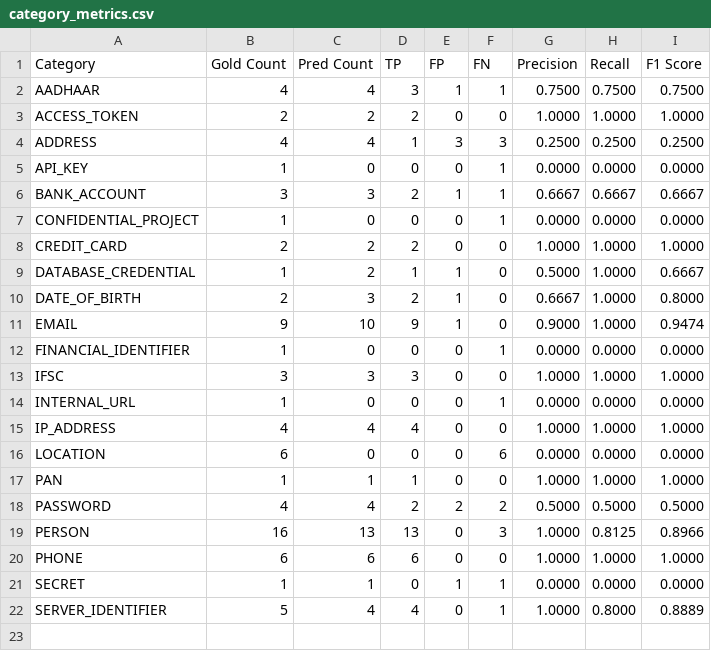
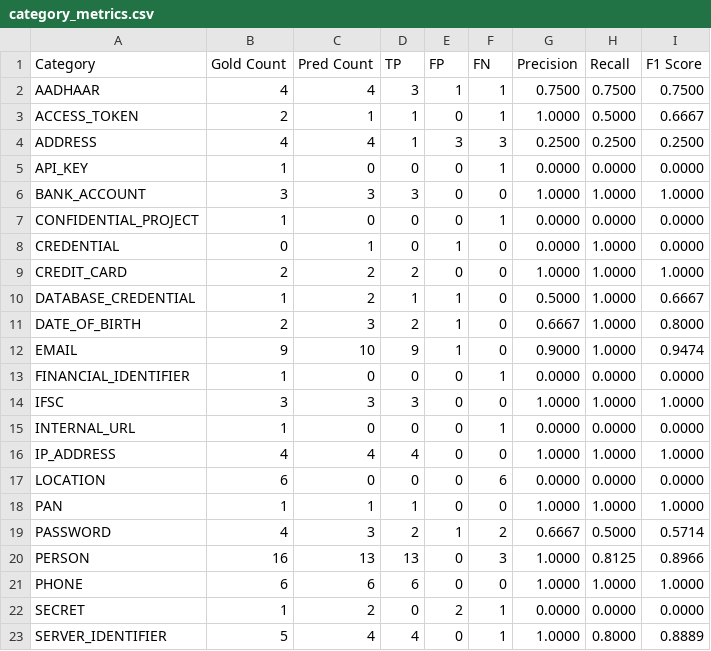
Before and after one commit to harsh8303/TrustBoost, a CSV file: evaluation/results/category_metrics.csv, drawn as a sheet.

```diff
--- a/evaluation/results/category_metrics.csv
+++ b/evaluation/results/category_metrics.csv
@@ -2,7 +2,8 @@ Category,Gold Count,Pred Count,TP,FP,FN,Precision,Recall,F1 Score
 AADHAAR,4,4,3,1,1,0.7500,0.7500,0.7500
-ACCESS_TOKEN,2,2,2,0,0,1.0000,1.0000,1.0000
+ACCESS_TOKEN,2,1,1,0,1,1.0000,0.5000,0.6667
 ADDRESS,4,4,1,3,3,0.2500,0.2500,0.2500
 API_KEY,1,0,0,0,1,0.0000,0.0000,0.0000
-BANK_ACCOUNT,3,3,2,1,1,0.6667,0.6667,0.6667
+BANK_ACCOUNT,3,3,3,0,0,1.0000,1.0000,1.0000
 CONFIDENTIAL_PROJECT,1,0,0,0,1,0.0000,0.0000,0.0000
+CREDENTIAL,0,1,0,1,0,0.0000,1.0000,0.0000
 CREDIT_CARD,2,2,2,0,0,1.0000,1.0000,1.0000
@@ -17,6 +18,6 @@ LOCATION,6,0,0,0,6,0.0000,0.0000,0.0000
 PAN,1,1,1,0,0,1.0000,1.0000,1.0000
-PASSWORD,4,4,2,2,2,0.5000,0.5000,0.5000
+PASSWORD,4,3,2,1,2,0.6667,0.5000,0.5714
 PERSON,16,13,13,0,3,1.0000,0.8125,0.8966
 PHONE,6,6,6,0,0,1.0000,1.0000,1.0000
-SECRET,1,1,0,1,1,0.0000,0.0000,0.0000
+SECRET,1,2,0,2,1,0.0000,0.0000,0.0000
 SERVER_IDENTIFIER,5,4,4,0,1,1.0000,0.8000,0.8889
```
Also changed, not shown: 5 other files.
